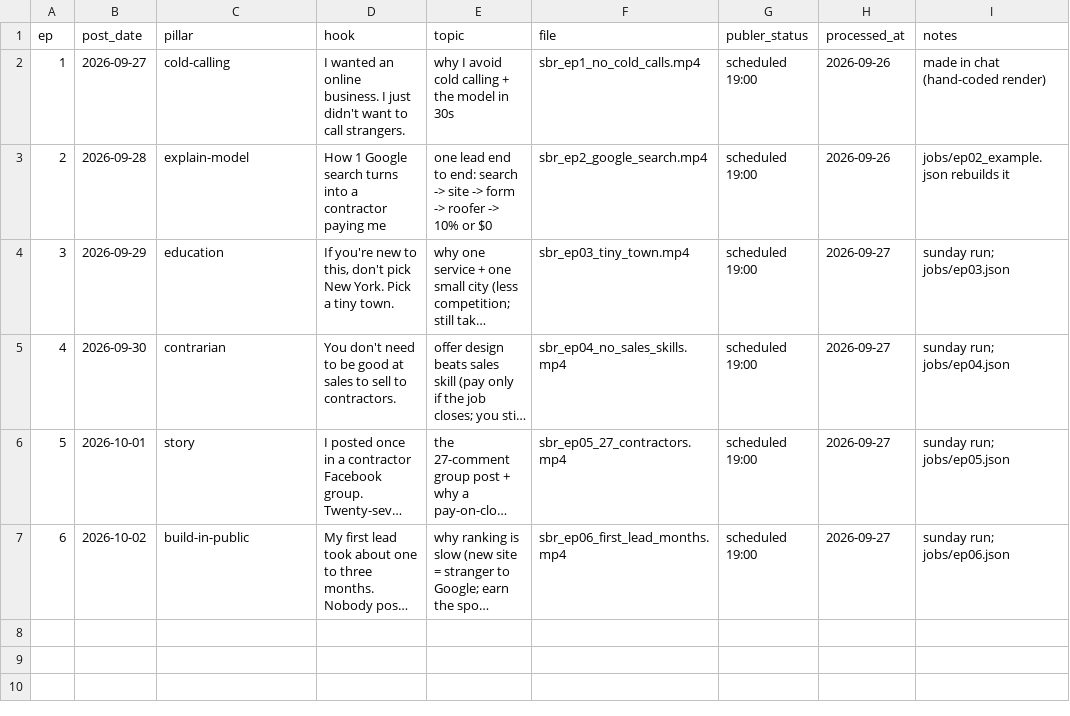
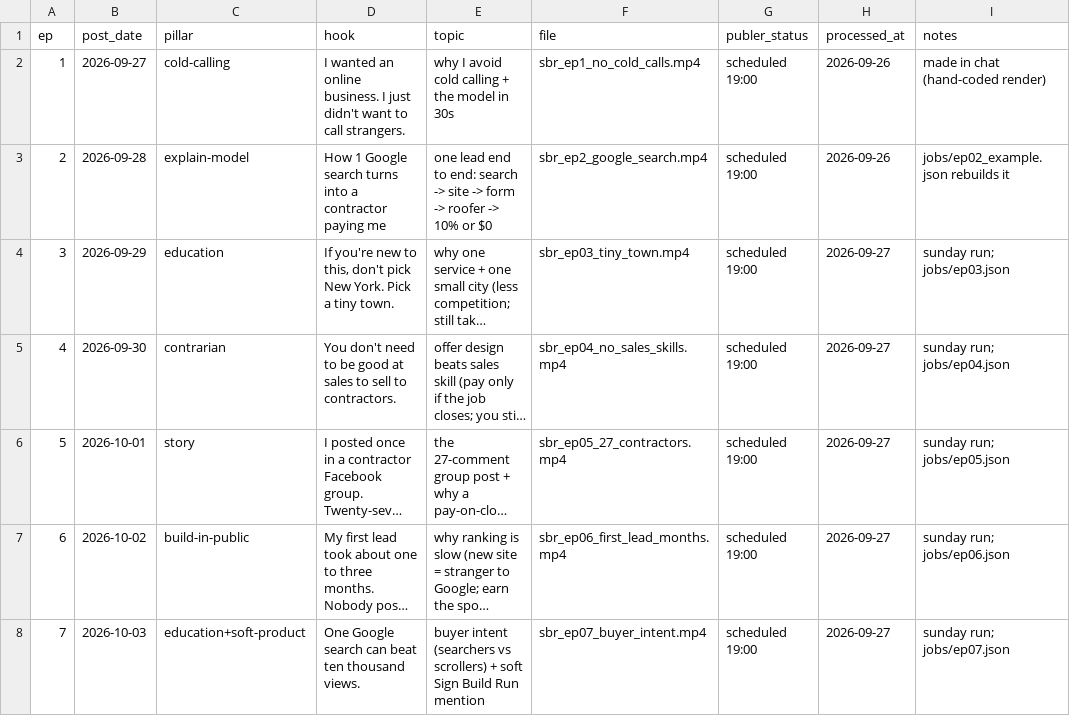
Before and after one commit to attias7/bww-videos, a CSV file: sbr/episodes.csv, drawn as a sheet; long unchanged cells end in …; the diff names each change by its address in the sheet, - before the commit and + after, or states it on an @@ line.

```diff
--- a/sbr/episodes.csv
+++ b/sbr/episodes.csv
+row 8: 7 | 2026-10-03 | education+soft-product | One Google search can beat ten thousand views. | buyer intent (searchers vs scrollers) + soft Sign Build Run mention | sbr_ep07_buyer_intent.mp4 | scheduled 19:00 | 2026-09-27 | sunday run; jobs/ep07.json
```
Also changed, not shown: 2 other files.
